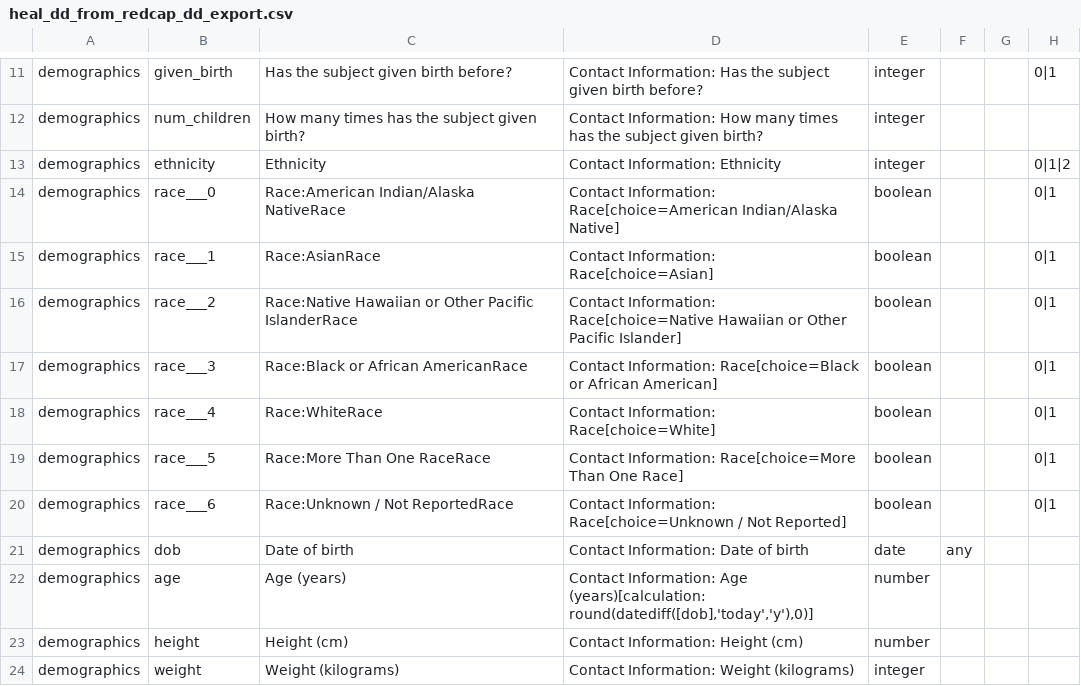
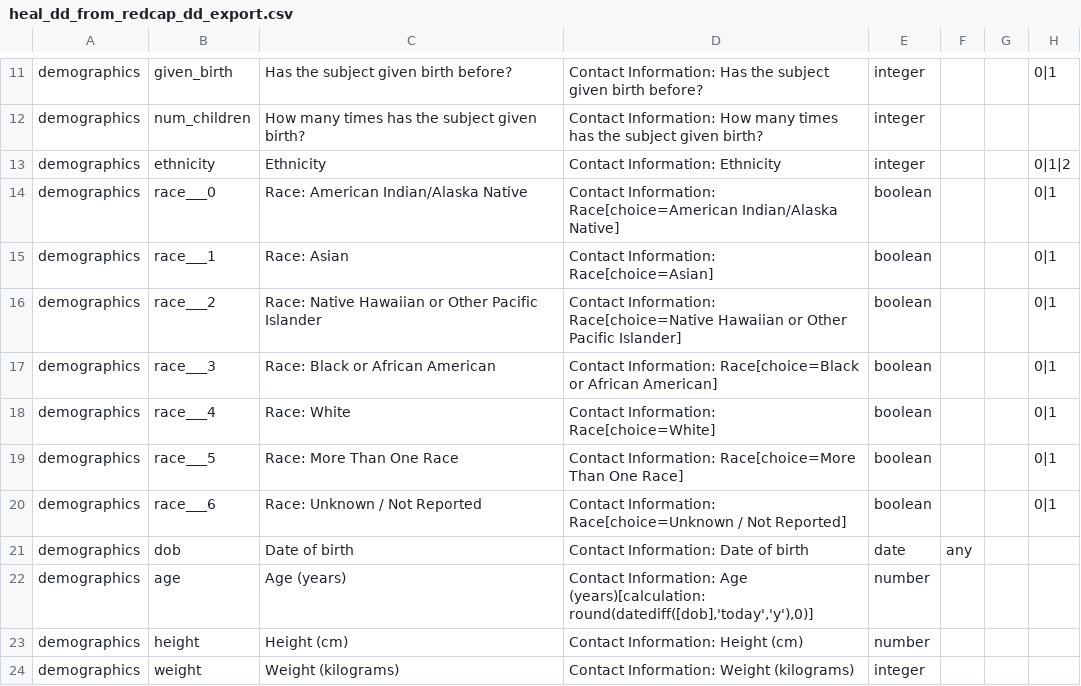
Before and after one commit to hina-shah/healdata-utils, a CSV file: data/valid/output/heal_dd_from_redcap_dd_export.csv, drawn as a sheet; only a part is shown, gaps mark what is left out; the diff covers the shown part only; the diff names each change by its address in the sheet, - before the commit and + after, or states it on an @@ line.

```diff
--- a/data/valid/output/heal_dd_from_redcap_dd_export.csv
+++ b/data/valid/output/heal_dd_from_redcap_dd_export.csv
-C14: Race:American Indian/Alaska NativeRace
+C14: Race: American Indian/Alaska Native
-C15: Race:AsianRace
+C15: Race: Asian
-C16: Race:Native Hawaiian or Other Pacific IslanderRace
+C16: Race: Native Hawaiian or Other Pacific Islander
-C17: Race:Black or African AmericanRace
+C17: Race: Black or African American
-C18: Race:WhiteRace
+C18: Race: White
-C19: Race:More Than One RaceRace
+C19: Race: More Than One Race
-C20: Race:Unknown / Not ReportedRace
+C20: Race: Unknown / Not Reported
```
Also changed, not shown: 20 edited cells elsewhere in this file, 1 other file.
